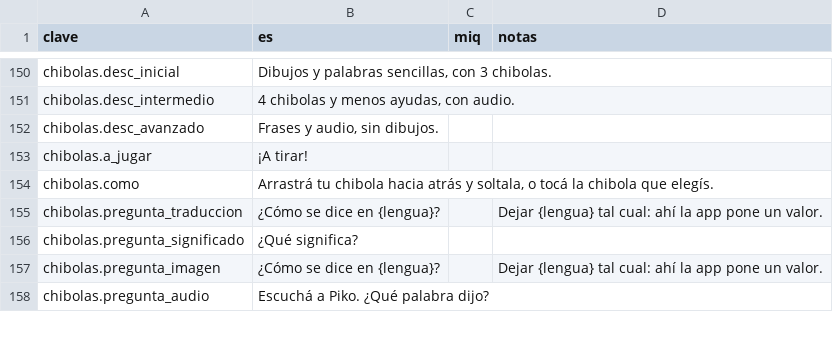
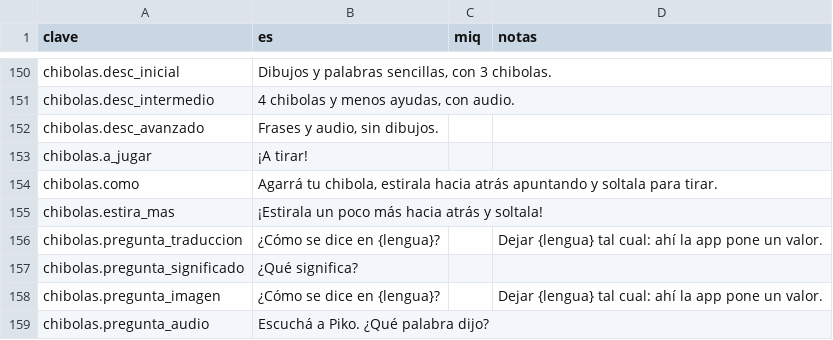
Before and after one commit to dnnyhr/Piko-Aplicacion-para-el-aprendizaje-de-idiomas-, a CSV file: diccionario/miskito/interfaz.csv, drawn as a sheet; only a part is shown, gaps mark what is left out.

Commit message:
Bolas chinas: la chibola se lanza de verdad
Se agarra el tiro desde una zona grande, se estira hacia atrás (la chibola
sigue al dedo y una línea de puntos marca hacia dónde va a salir) y se
suelta. El tiro vuela hasta la chibola de esa dirección y se detiene al
tocarla, sin atravesarla. Si es la correcta cae al hoyito con un festejo
de sacuanjoches; si no, la chibola se sacude, el tiro rebota y se vuelve a
tirar.

Tocar una opción ya no la elige: sólo el lanzamiento responde. Un toque o
un estirón corto no lanza y Piko explica cómo. Si una animación no
termina, el tiro se destraba solo. Mientras se apunta, la chibola y la
línea se mueven con valores animados sin volver a dibujar la pantalla.

```diff
--- a/diccionario/miskito/interfaz.csv
+++ b/diccionario/miskito/interfaz.csv
@@ -153,3 +153,4 @@ chibolas.desc_avanzado,"Frases y audio, sin dibujos.",,
 chibolas.a_jugar,¡A tirar!,,
-chibolas.como,"Arrastrá tu chibola hacia atrás y soltala, o tocá la chibola que elegís.",,
+chibolas.como,"Agarrá tu chibola, estirala hacia atrás apuntando y soltala para tirar.",,
+chibolas.estira_mas,¡Estirala un poco más hacia atrás y soltala!,,
 chibolas.pregunta_traduccion,¿Cómo se dice en {lengua}?,,Dejar {lengua} tal cual: ahí la app pone un valor.
```
Also changed, not shown: 4 other files.
